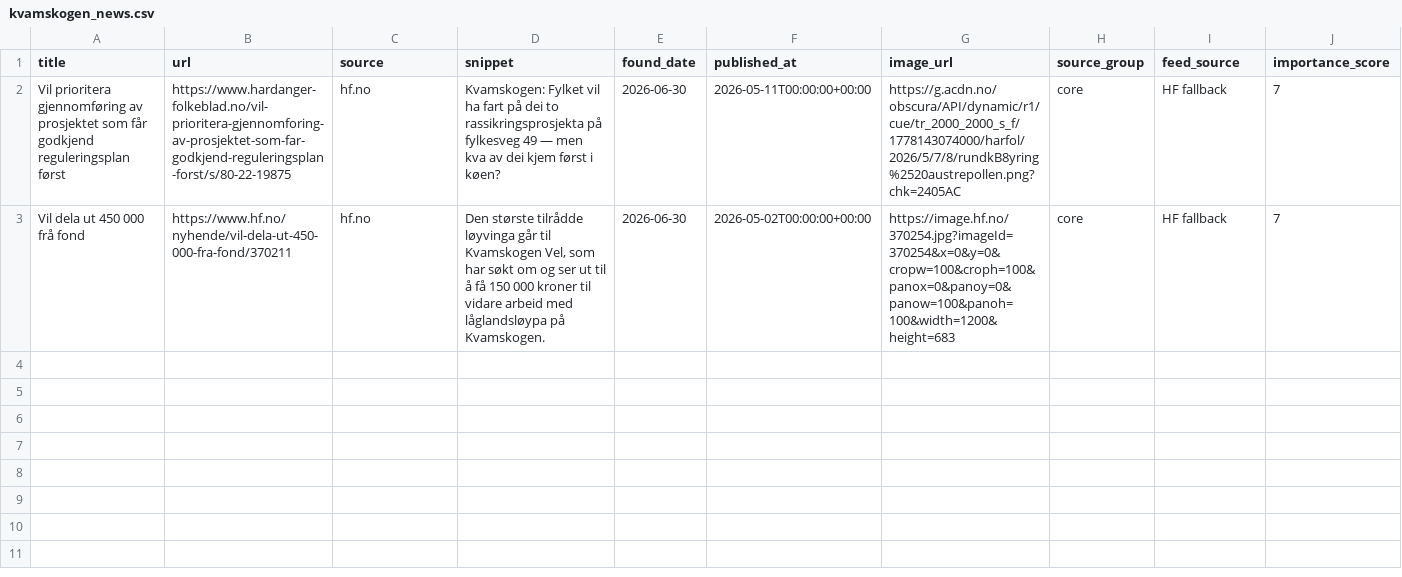
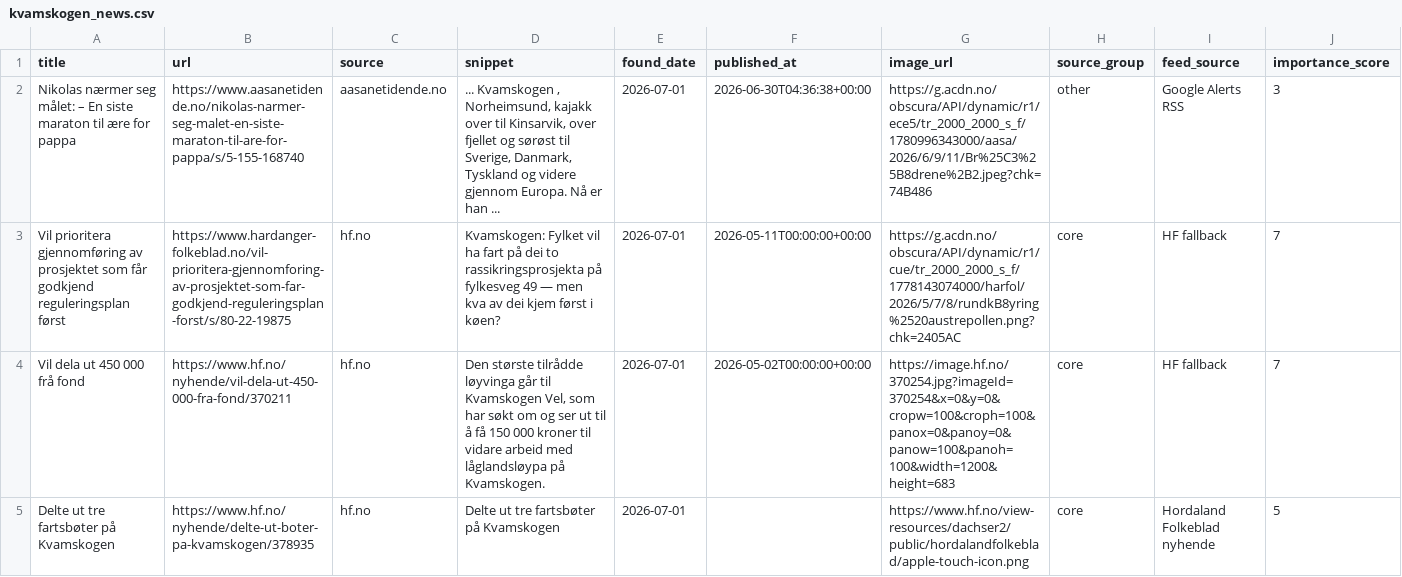
Before and after one commit to naessrobert-ui/visitkvamskogen, a CSV file: public/data/kvamskogen_news.csv, drawn as a sheet; only a part is shown; addresses are those after the commit; rows hold the shown columns only; the diff names each change by its address in the sheet, - before the commit and + after, or states it on an @@ line.

```diff
--- a/public/data/kvamskogen_news.csv
+++ b/public/data/kvamskogen_news.csv
+row 2: Nikolas nærmer seg målet: – En siste maraton til ære for pappa | https://www.aasanetidende.no/nikolas-narmer-seg-malet-en-siste-maraton-til-are-for-pappa/s/5-155-168740 | aasanetidende.no | ... Kvamskogen , Norheimsund, kajakk over til Kinsarvik, over fjellet og sørøst til Sverige, Danmark, Tyskland og videre gjennom Europa. Nå er han ... | 2026-07-01 | 2026-06-30T04:36:38+00:00 | https://g.acdn.no/obscura/API/dynamic/r1/ece5/tr_2000_2000_s_f/1780996343000/aasa/2026/6/9/11/Br%25C3%25B8drene%2B2.jpeg?chk=74B486 | other | Google Alerts RSS | 3
-E3:E4 (found_date): 2026-06-30
+E3:E4 (found_date): 2026-07-01
+row 5: Delte ut tre fartsbøter på Kvamskogen | https://www.hf.no/nyhende/delte-ut-boter-pa-kvamskogen/378935 | hf.no | Delte ut tre fartsbøter på Kvamskogen | 2026-07-01 |  | https://www.hf.no/view-resources/dachser2/public/hordalandfolkeblad/apple-touch-icon.png | core | Hordaland Folkeblad nyhende | 5
```
Also changed, not shown: 3 other files.
